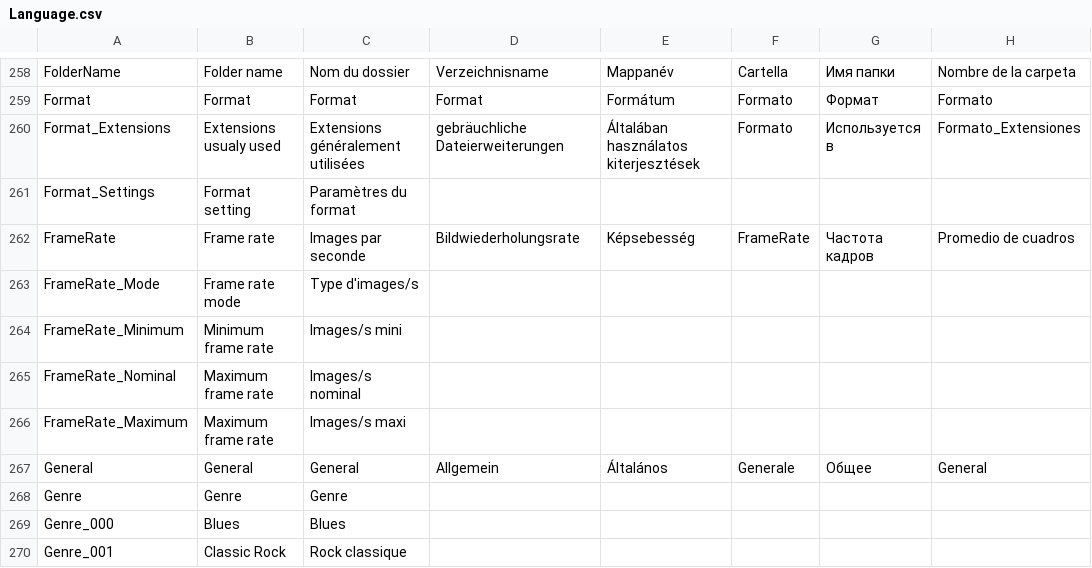
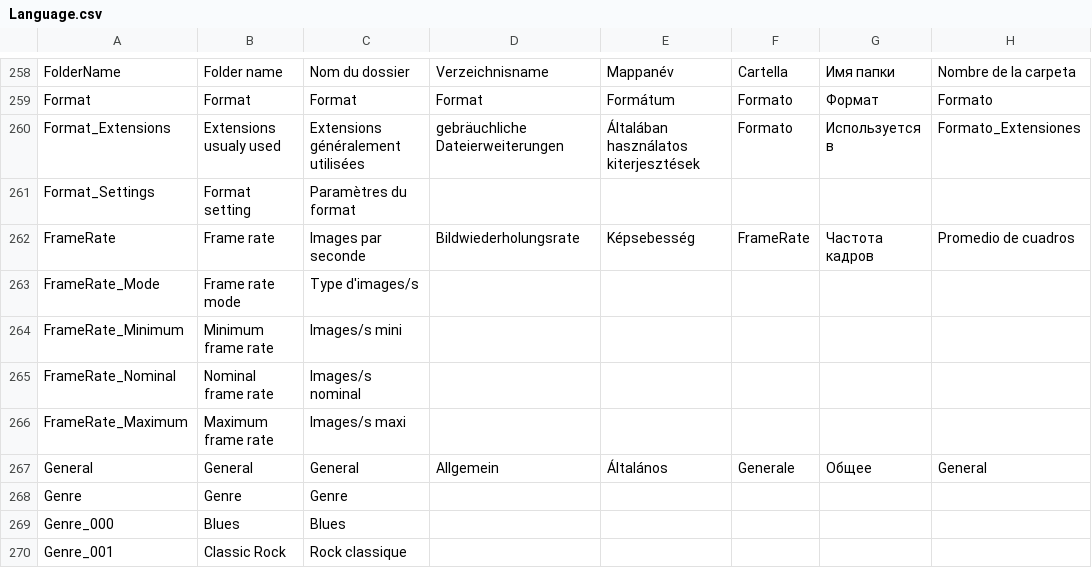
Before and after one commit to mediatest/mediatest, a CSV file: Source/Ressource/Language.csv, drawn as a sheet; only a part is shown, gaps mark what is left out; the diff names each change by its address in the sheet, - before the commit and + after, or states it on an @@ line.

Commit message:
FrameRate names are changed
git-svn-id: svn://svn.code.sf.net/p/mediainfo/code/MediaInfo/trunk@344 45c5ae6f-87cc-4fd0-92ee-e4f023fd80da

```diff
--- a/Source/Ressource/Language.csv
+++ b/Source/Ressource/Language.csv
-B265: Maximum frame rate
+B265: Nominal frame rate
```
Also changed, not shown: Source/Ressource/Plugin/Language/en.csv.
